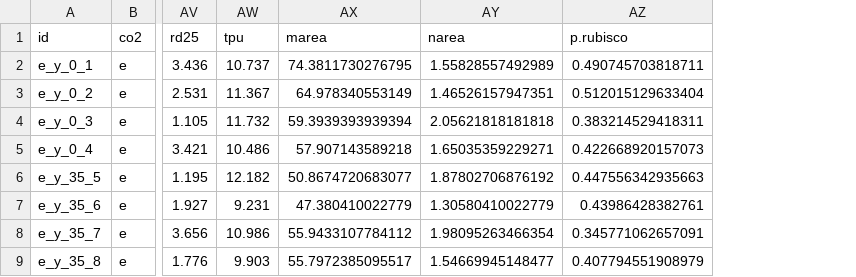
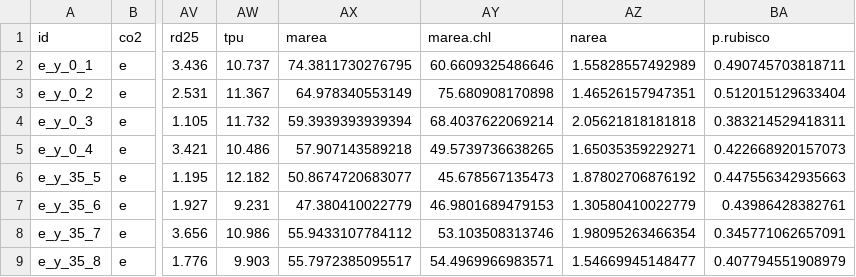
Before and after one commit to eaperkowski/2022_NxCO2xI, a CSV file: data_sheets/NxCO2xI_compiled_datasheet.csv, drawn as a sheet; only a part is shown, gaps mark what is left out; the diff names each change by its address in the sheet, - before the commit and + after, or states it on an @@ line.

Commit message:
add marea for chlorophyll focal leaves; also add exploratory plot looking at Marea for focal leaf and Marea for chlorophyll leaf

```diff
--- a/data_sheets/NxCO2xI_compiled_datasheet.csv
+++ b/data_sheets/NxCO2xI_compiled_datasheet.csv
+column AY (marea.chl), rows 2-9: 60.6609325486646 | 75.680908170898 | 68.4037622069214 | 49.5739736638265 | 45.678567135473 | 46.9801689479153 | 53.103508313746 | 54.4969966983571
```
Also changed, not shown: 1 other file.
